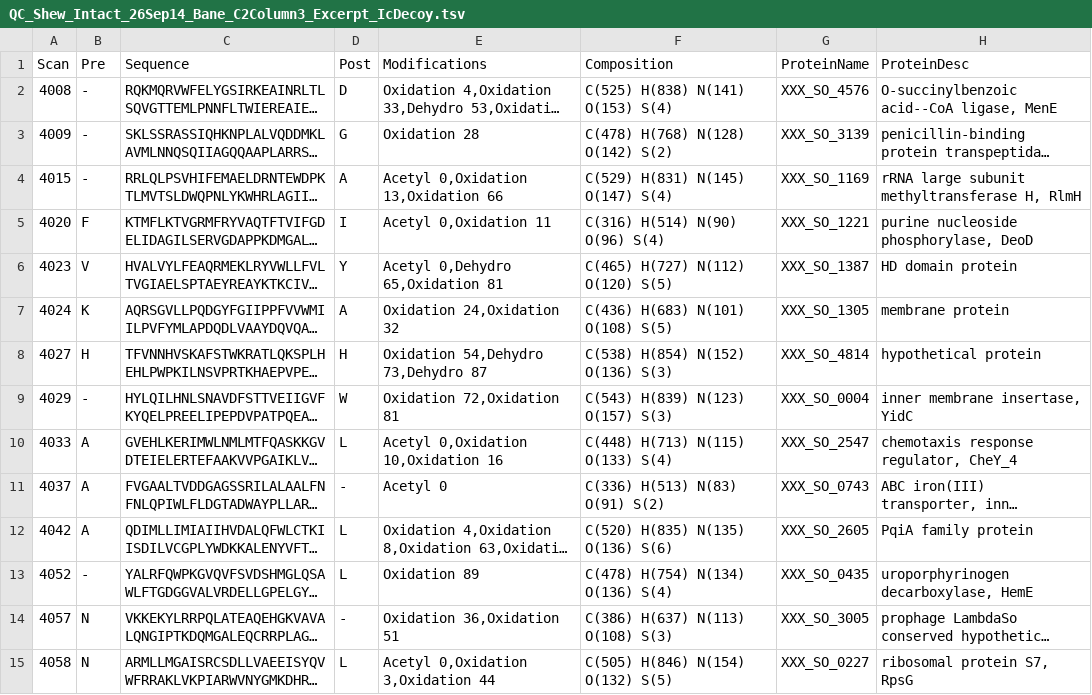
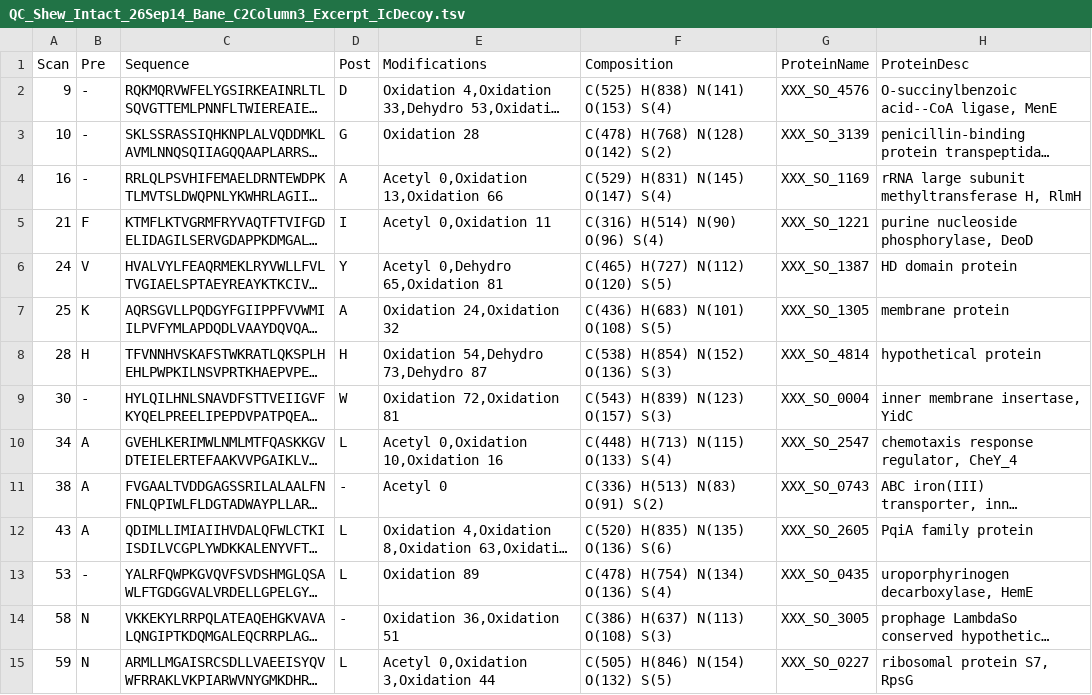
Before and after one commit to PNNL-Comp-Mass-Spec/Informed-Proteomics, a TSV file: UnitTest_Files/QC_Shew_Intact_26Sep14_Bane_C2Column3_Excerpt_IcDecoy.tsv, drawn as a sheet; only a part is shown; long unchanged cells end in …; the diff covers the shown part only; the diff names each change by its address in the sheet, - before the commit and + after, or states it on an @@ line.

```diff
--- a/UnitTest_Files/QC_Shew_Intact_26Sep14_Bane_C2Column3_Excerpt_IcDecoy.tsv
+++ b/UnitTest_Files/QC_Shew_Intact_26Sep14_Bane_C2Column3_Excerpt_IcDecoy.tsv
-A2 (Scan): 4008
+A2 (Scan): 9
-A3 (Scan): 4009
+A3 (Scan): 10
-A4 (Scan): 4015
+A4 (Scan): 16
-A5 (Scan): 4020
+A5 (Scan): 21
-A6 (Scan): 4023
+A6 (Scan): 24
-A7 (Scan): 4024
+A7 (Scan): 25
-A8 (Scan): 4027
+A8 (Scan): 28
-A9 (Scan): 4029
+A9 (Scan): 30
-A10 (Scan): 4033
+A10 (Scan): 34
-A11 (Scan): 4037
+A11 (Scan): 38
-A12 (Scan): 4042
+A12 (Scan): 43
-A13 (Scan): 4052
+A13 (Scan): 53
-A14 (Scan): 4057
+A14 (Scan): 58
-A15 (Scan): 4058
+A15 (Scan): 59
```
Also changed, not shown: 140 edited cells elsewhere in this file, UnitTest_Files/QC_Shew_Intact_26Sep14_Bane_C2Column3_Excerpt_IcTarget.tsv, UnitTest_Files/QC_Shew_Intact_26Sep14_Bane_C2Column3_Excerpt_IcTda.tsv, 5 other files.
